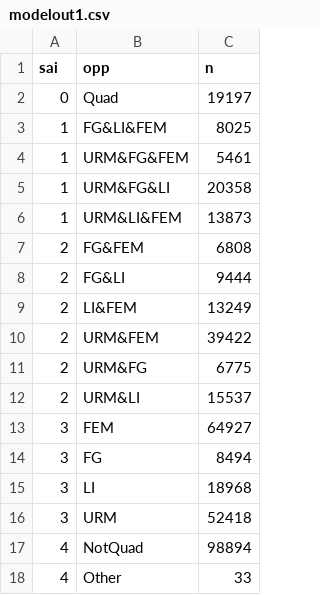
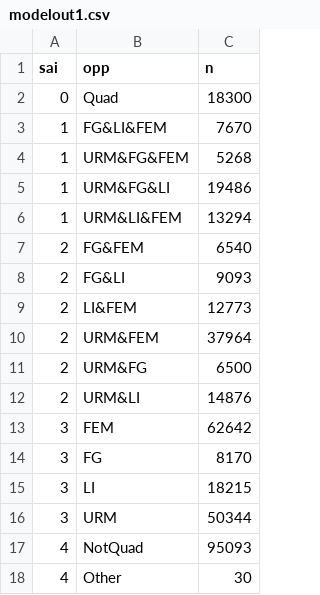
Before and after one commit to seismic2020/WG1-P1, a CSV file: ASU/modelout1.csv, drawn as a sheet.

```diff
--- a/ASU/modelout1.csv
+++ b/ASU/modelout1.csv
@@ -1,18 +1,18 @@
 sai,opp,n
-0,Quad,19197
-1,FG&LI&FEM,8025
-1,URM&FG&FEM,5461
-1,URM&FG&LI,20358
-1,URM&LI&FEM,13873
-2,FG&FEM,6808
-2,FG&LI,9444
-2,LI&FEM,13249
-2,URM&FEM,39422
-2,URM&FG,6775
-2,URM&LI,15537
-3,FEM,64927
-3,FG,8494
-3,LI,18968
-3,URM,52418
-4,NotQuad,98894
-4,Other,33
+0,Quad,18300
+1,FG&LI&FEM,7670
+1,URM&FG&FEM,5268
+1,URM&FG&LI,19486
+1,URM&LI&FEM,13294
+2,FG&FEM,6540
+2,FG&LI,9093
+2,LI&FEM,12773
+2,URM&FEM,37964
+2,URM&FG,6500
+2,URM&LI,14876
+3,FEM,62642
+3,FG,8170
+3,LI,18215
+3,URM,50344
+4,NotQuad,95093
+4,Other,30
```
Also changed, not shown: ASU/modelout2.csv, 2 other files.
